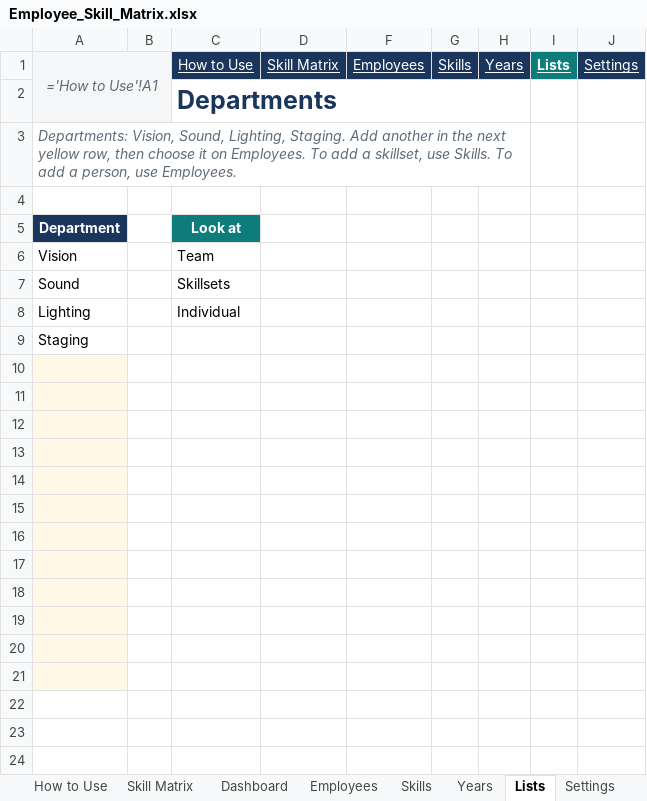
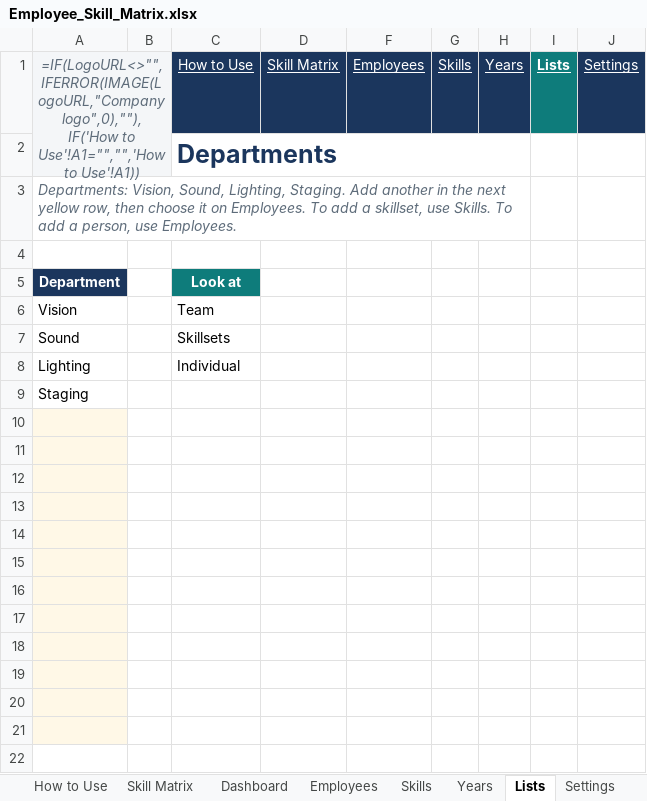
Before and after one commit to realmchoong/Skill-Matrix, an Excel workbook: Employee_Skill_Matrix.xlsx, sheet Lists, drawn as a sheet; values as stored, in another font and other column widths than the file's, no borders; formulas without a stored value are shown as written; table styles not drawn; the diff names each change by its address in the sheet, - before the commit and + after, or states it on an @@ line.

```diff
--- a/Employee_Skill_Matrix.xlsx (sheet Lists)
+++ b/Employee_Skill_Matrix.xlsx (sheet Lists)
-A1: ='How to Use'!A1
+A1: =IF(LogoURL<>"",IFERROR(IMAGE(LogoURL,"Company logo",0),""),IF('How to Use'!A1="","",'How to Use'!A1))
```
Also changed, not shown: sheet Settings, sheet How to Use, sheet Employees, sheet Skills, sheet Years, sheet Dashboard, 1 more sheet, 3 other files.
